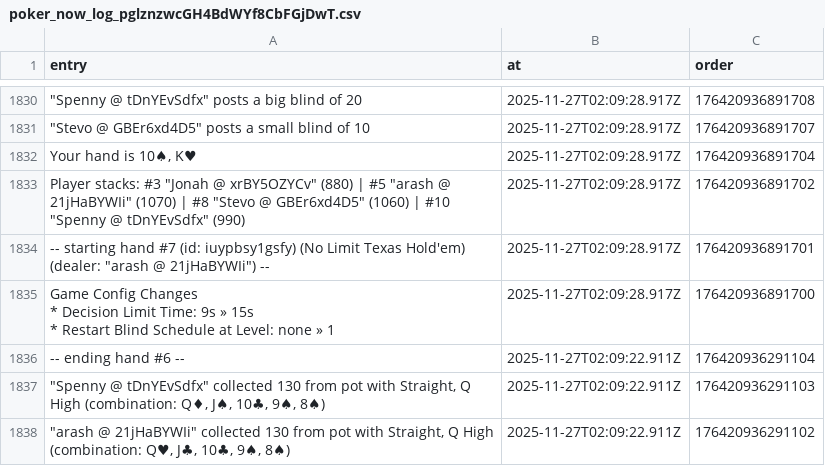
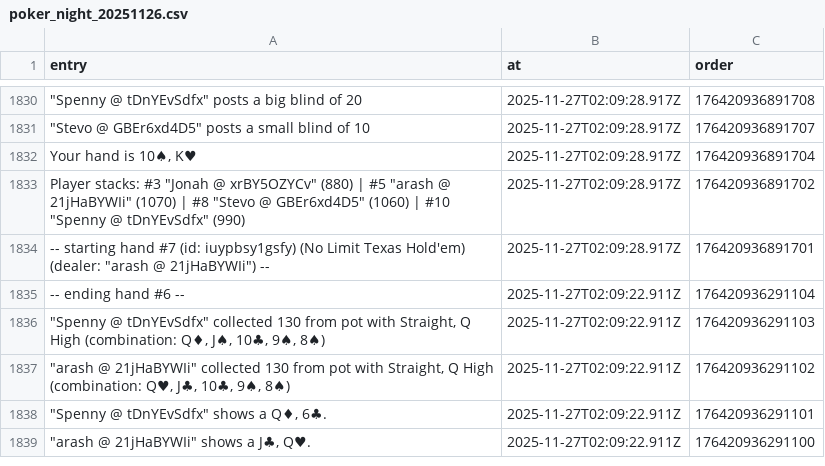
Before and after one commit to arashrai/poker-with-the-boys, a CSV file: logs/poker_night_20251126.csv (was logs/poker_now_log_pglznzwcGH4BdWYf8CbFGjDwT.csv), drawn as a sheet; only a part is shown, gaps mark what is left out; the shorter side is filled out with more unchanged rows; ↵ is a line break in a cell; the diff names each change by its address in the sheet, - before the commit and + after, or states it on an @@ line.

```diff
--- a/logs/poker_now_log_pglznzwcGH4BdWYf8CbFGjDwT.csv
+++ b/logs/poker_night_20251126.csv
-row 1835: Game Config Changes ↵ * Decision Limit Time: 9s » 15s ↵ * Restart Blind Schedule at Level: none » 1 | 2025-11-27T02:09:28.917Z | 176420936891700
```
Also changed, not shown: 1 other file.
